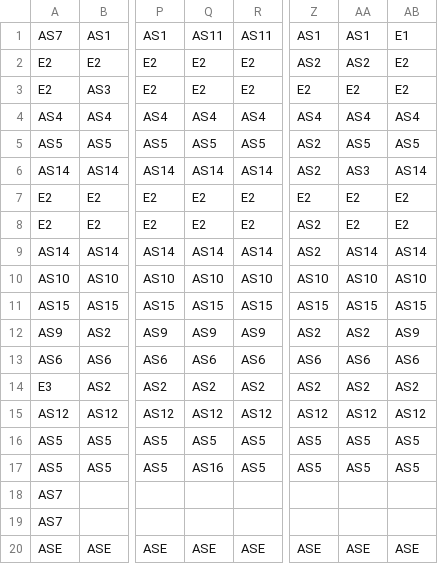
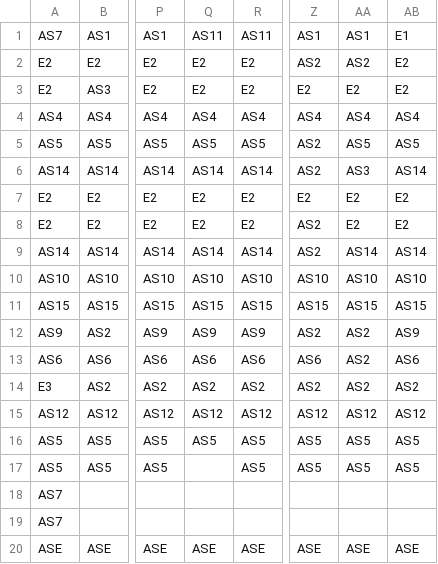
Before and after one commit to juanfraherrero/compilador-CHZ, a CSV file: src/files/TablaAccionesSemanticas.csv, drawn as a sheet; only a part is shown, gaps mark what is left out; the diff names each change by its address in the sheet, - before the commit and + after, or states it on an @@ line.

```diff
--- a/src/files/TablaAccionesSemanticas.csv
+++ b/src/files/TablaAccionesSemanticas.csv
-AA13: AS6
+AA13: AS2
-Q17: AS16
+Q17: (empty)
```
Also changed, not shown: src/files/TablaProximoEstado.csv, 17 other files.
